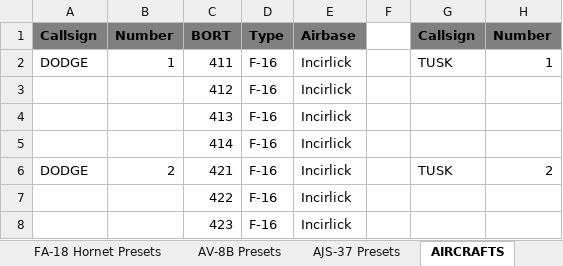
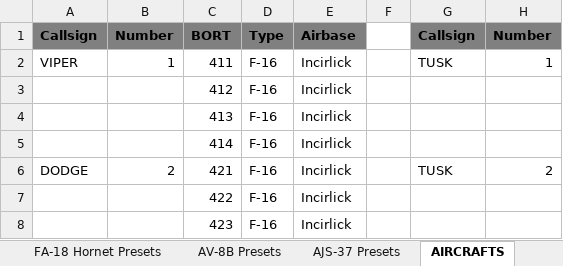
Before and after one commit to 132nd-vWing/OPAR-Brief, an Excel workbook: COMMUNICATIONS/OPAR Frequency and Callsign master list.xlsx, sheet AIRCRAFTS, drawn as a sheet; only a part is shown; values as stored, in another font and other column widths than the file's, no borders; the diff names each change by its address in the sheet, - before the commit and + after, or states it on an @@ line.

Commit message:
chg: added cs

```diff
--- a/COMMUNICATIONS/OPAR Frequency and Callsign master list.xlsx (sheet AIRCRAFTS)
+++ b/COMMUNICATIONS/OPAR Frequency and Callsign master list.xlsx (sheet AIRCRAFTS)
-A2: DODGE
+A2: VIPER
```
Also changed, not shown: charts or pictures.
